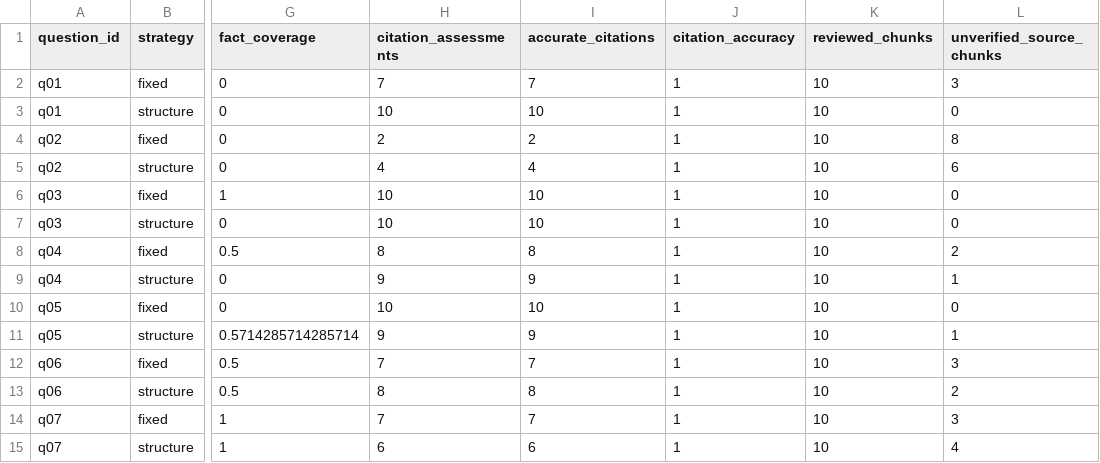
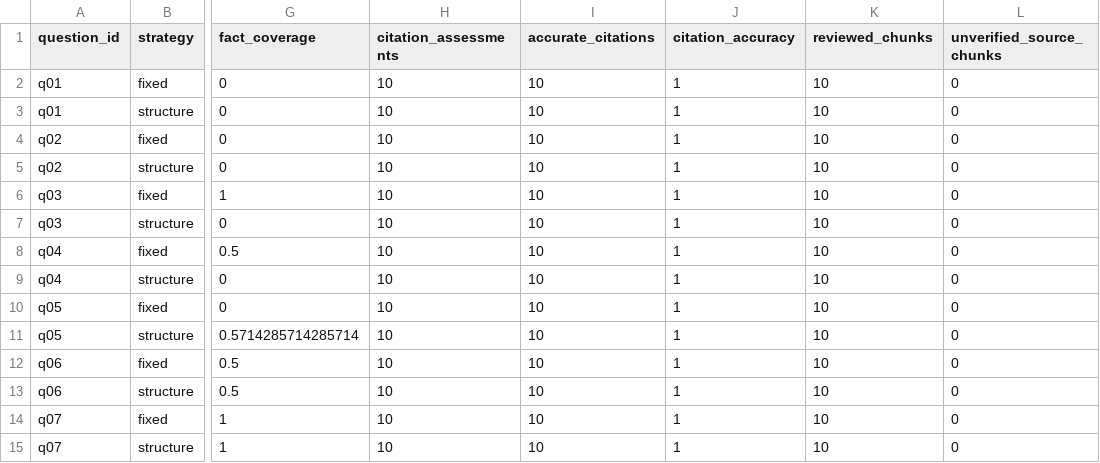
Before and after one commit to Aloy17/Policy-Lens, a CSV file: eval/task3/answer_validation_scores.csv, drawn as a sheet; only a part is shown, gaps mark what is left out; the diff covers the shown part only; the diff names each change by its address in the sheet, - before the commit and + after, or states it on an @@ line.

Commit message:
Finalize Task 3 scoring after visual source verification

```diff
--- a/eval/task3/answer_validation_scores.csv
+++ b/eval/task3/answer_validation_scores.csv
-H2 (citation_assessments): 7
+H2 (citation_assessments): 10
-I2 (accurate_citations): 7
+I2 (accurate_citations): 10
-L2 (unverified_source_chunks): 3
+L2 (unverified_source_chunks): 0
-H4 (citation_assessments): 2
+H4 (citation_assessments): 10
-I4 (accurate_citations): 2
+I4 (accurate_citations): 10
-L4 (unverified_source_chunks): 8
+L4 (unverified_source_chunks): 0
-H5 (citation_assessments): 4
+H5 (citation_assessments): 10
-I5 (accurate_citations): 4
+I5 (accurate_citations): 10
-L5 (unverified_source_chunks): 6
+L5 (unverified_source_chunks): 0
-H8 (citation_assessments): 8
+H8 (citation_assessments): 10
-I8 (accurate_citations): 8
+I8 (accurate_citations): 10
-L8 (unverified_source_chunks): 2
+L8 (unverified_source_chunks): 0
-H9 (citation_assessments): 9
+H9 (citation_assessments): 10
-I9 (accurate_citations): 9
+I9 (accurate_citations): 10
-L9 (unverified_source_chunks): 1
+L9 (unverified_source_chunks): 0
-H11 (citation_assessments): 9
+H11 (citation_assessments): 10
-I11 (accurate_citations): 9
+I11 (accurate_citations): 10
-L11 (unverified_source_chunks): 1
+L11 (unverified_source_chunks): 0
-H12 (citation_assessments): 7
+H12 (citation_assessments): 10
-I12 (accurate_citations): 7
+I12 (accurate_citations): 10
-L12 (unverified_source_chunks): 3
+L12 (unverified_source_chunks): 0
-H13 (citation_assessments): 8
+H13 (citation_assessments): 10
-I13 (accurate_citations): 8
+I13 (accurate_citations): 10
-L13 (unverified_source_chunks): 2
+L13 (unverified_source_chunks): 0
-H14 (citation_assessments): 7
+H14 (citation_assessments): 10
-I14 (accurate_citations): 7
+I14 (accurate_citations): 10
-L14 (unverified_source_chunks): 3
+L14 (unverified_source_chunks): 0
-H15 (citation_assessments): 6
+H15 (citation_assessments): 10
-I15 (accurate_citations): 6
+I15 (accurate_citations): 10
-L15 (unverified_source_chunks): 4
+L15 (unverified_source_chunks): 0
```
Also changed, not shown: 84 edited cells elsewhere in this file.
